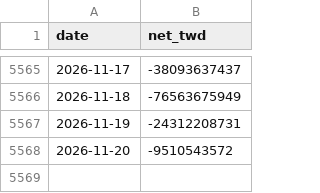
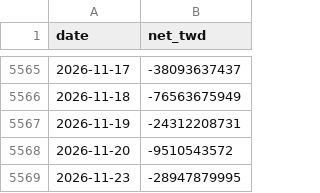
Before and after one commit to volkone/global-risk-radar, a CSV file: storage/foreign_cash_history.csv, drawn as a sheet; only a part is shown, gaps mark what is left out.

```diff
--- a/storage/foreign_cash_history.csv
+++ b/storage/foreign_cash_history.csv
@@ -5568 +5568,2 @@ date,net_twd
 2026-11-20,-9510543572
+2026-11-23,-28947879995
```
Also changed, not shown: 15 other files.
